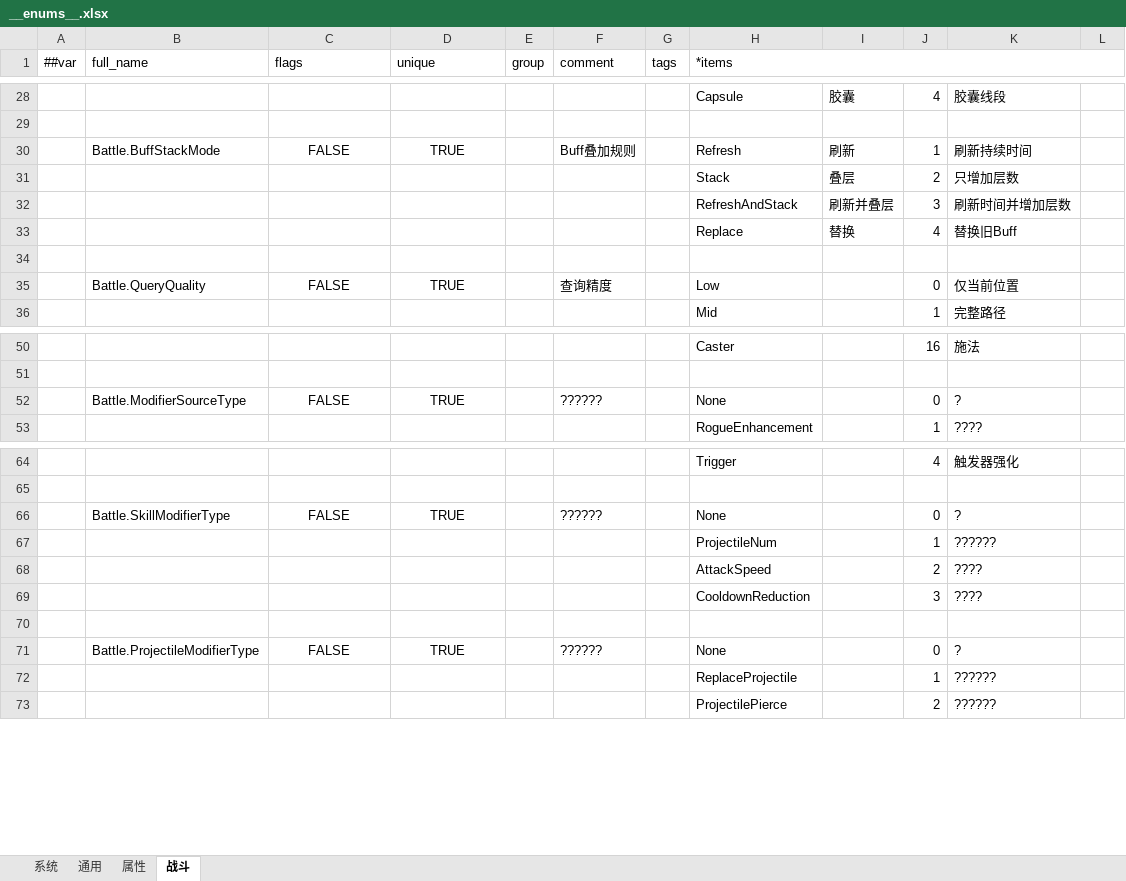
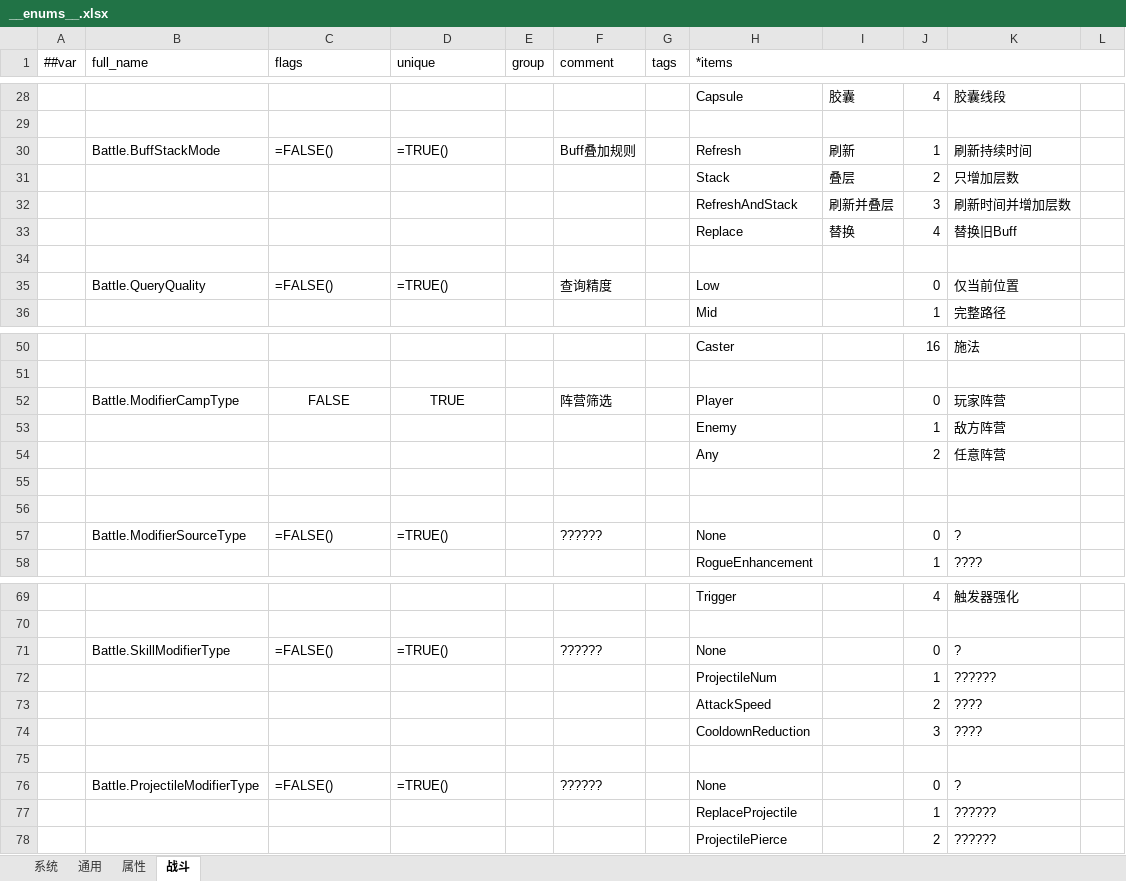
Before and after one commit to reallyZiyang/HybridUnit, an Excel workbook: Excels/Excels/__enums__.xlsx, sheet 战斗, drawn as a sheet; only a part is shown, gaps mark what is left out; values as stored, in another font and other column widths than the file's, no borders; formulas without a stored value are shown as written; addresses are those after the commit; the diff covers the shown part only; the diff names each change by its address in the sheet, - before the commit and + after, or states it on an @@ line.

Commit message:
modifier: add unit selector camp filter

```diff
--- a/Excels/Excels/__enums__.xlsx (sheet 战斗)
+++ b/Excels/Excels/__enums__.xlsx (sheet 战斗)
-C30 (flags): FALSE
+C30 (flags): =FALSE()
-C30:D30 alignment: center
+C30:D30 alignment: left
-D30 (unique): TRUE
+D30 (unique): =TRUE()
-C35 (flags): FALSE
+C35 (flags): =FALSE()
-C35:D35 alignment: center
+C35:D35 alignment: left
-D35 (unique): TRUE
+D35 (unique): =TRUE()
+row 52:  | Battle.ModifierCampType | FALSE | TRUE |  | 阵营筛选 |  | Player |  | 0 | 玩家阵营
+row 53:  |  |  |  |  |  |  | Enemy |  | 1 | 敌方阵营
+row 54:  |  |  |  |  |  |  | Any |  | 2 | 任意阵营
+row 55: (empty)
+row 56: (empty)
-C57 (flags): FALSE
+C57 (flags): =FALSE()
-C57:D57 alignment: center
+C57:D57 alignment: left
-D57 (unique): TRUE
+D57 (unique): =TRUE()
-C71 (flags): FALSE
+C71 (flags): =FALSE()
-C71:D71 alignment: center
+C71:D71 alignment: left
-D71 (unique): TRUE
+D71 (unique): =TRUE()
-C76 (flags): FALSE
+C76 (flags): =FALSE()
-C76:D76 alignment: center
+C76:D76 alignment: left
-D76 (unique): TRUE
+D76 (unique): =TRUE()
```
Also changed, not shown: 10 edited cells and cell formats elsewhere in this sheet, sheet 系统, sheet 通用, formulas that keep their value, Excels/Excels/B-Battle_战斗表.xlsx, Excels/Excels/__beans__.xlsx, 6 other files.
